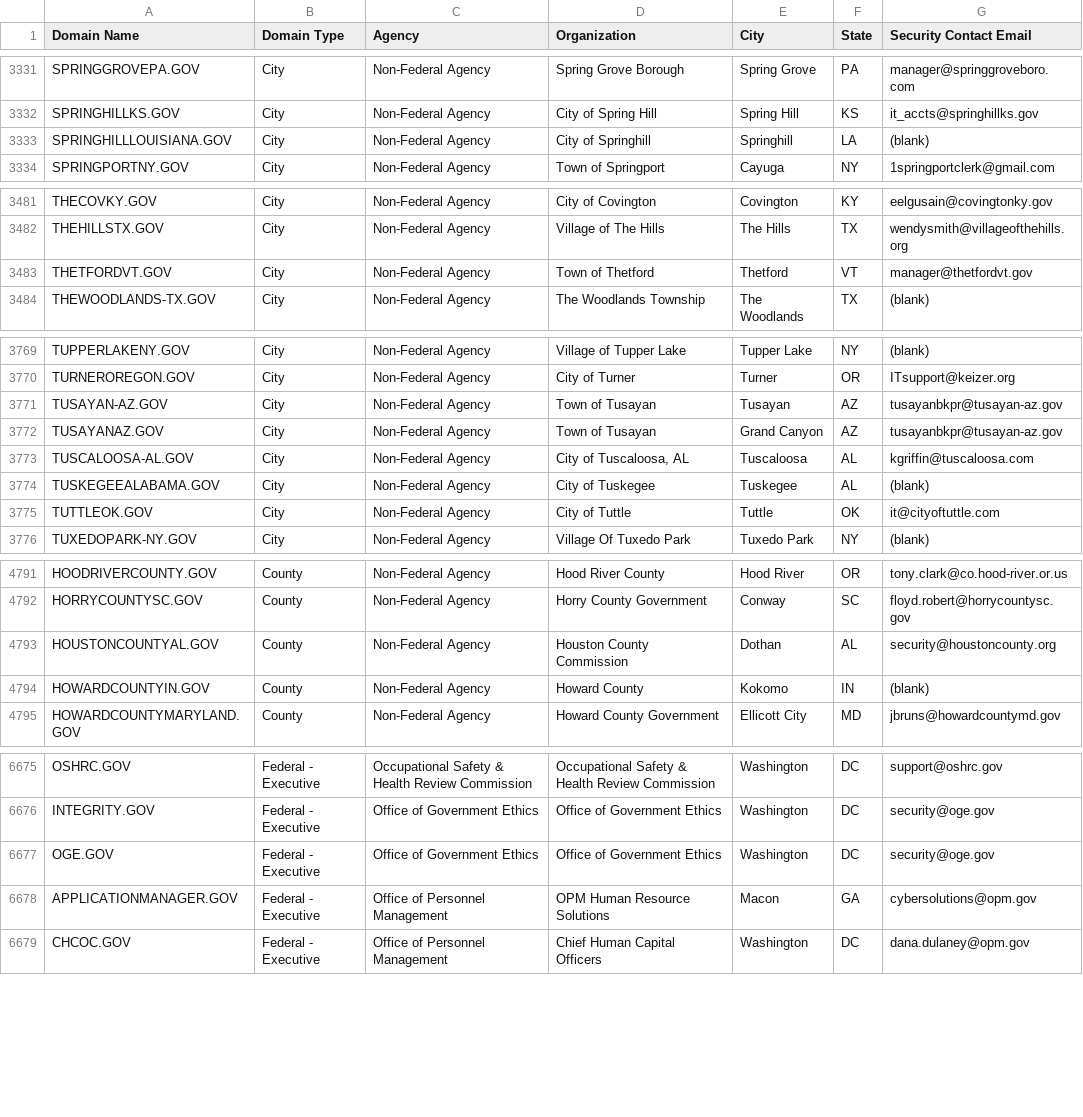
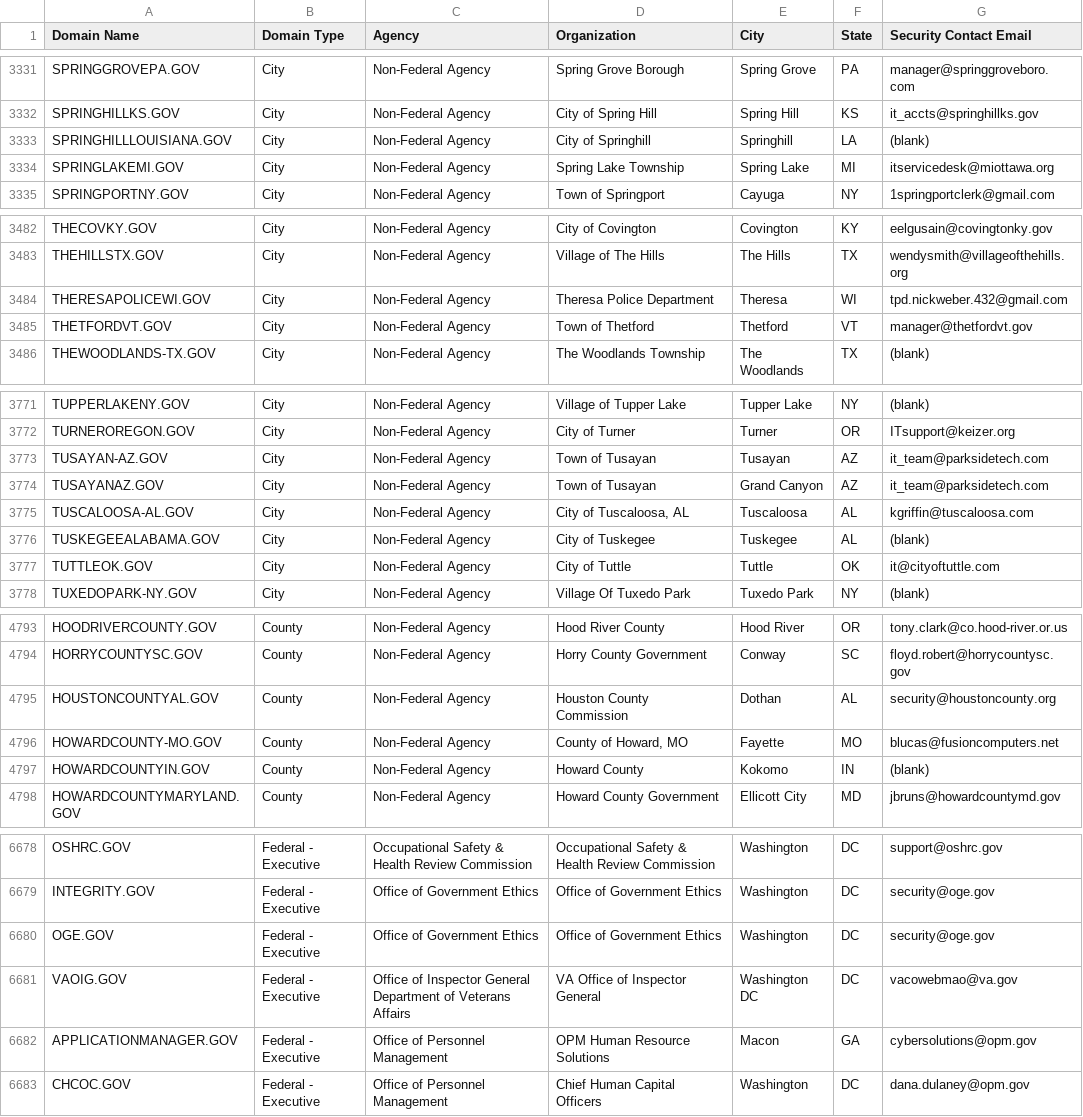
Before and after one commit to cisagov/dotgov-data, a CSV file: current-full.csv, drawn as a sheet; only a part is shown, gaps mark what is left out; the diff covers the shown part only.

Commit message:
Flat: latest data (2022-12-21T06:10:06.223Z) {   "date": "2022-12-21T06:10:06.223Z",   "files": [     {       "name": "current-federal.csv",       "deltaBytes": 151,       "source": "https://domains.dotgov.gov/dotgov-web/publicreports/current-federal"     },     {       "name": "current-full.csv",       "deltaBytes": 488,       "source": "https://domains.dotgov.gov/dotgov-web/publicreports/current-full"     }   ] }

```diff
--- a/current-full.csv
+++ b/current-full.csv
@@ -3333,2 +3333,3 @@ SPRINGHILLKS.GOV,City,Non-Federal Agency,City of Spring Hill,Spring Hill,KS,it_a
 SPRINGHILLLOUISIANA.GOV,City,Non-Federal Agency,City of Springhill,Springhill,LA,(blank)
+SPRINGLAKEMI.GOV,City,Non-Federal Agency,Spring Lake Township,Spring Lake,MI,itservicedesk@miottawa.org
 SPRINGPORTNY.GOV,City,Non-Federal Agency,Town of Springport,Cayuga,NY,1springportclerk@gmail.com
@@ -3482,2 +3483,3 @@ THECOVKY.GOV,City,Non-Federal Agency,City of Covington,Covington,KY,eelgusain@co
 THEHILLSTX.GOV,City,Non-Federal Agency,Village of The Hills,The Hills,TX,wendysmith@villageofthehills.org
+THERESAPOLICEWI.GOV,City,Non-Federal Agency,Theresa Police Department,Theresa,WI,tpd.nickweber.432@gmail.com
 THETFORDVT.GOV,City,Non-Federal Agency,Town of Thetford,Thetford,VT,manager@thetfordvt.gov
@@ -3770,4 +3772,4 @@ TUPPERLAKENY.GOV,City,Non-Federal Agency,Village of Tupper Lake,Tupper Lake,NY,(
 TURNEROREGON.GOV,City,Non-Federal Agency,City of Turner,Turner,OR,ITsupport@keizer.org
-TUSAYAN-AZ.GOV,City,Non-Federal Agency,Town of Tusayan,Tusayan,AZ,tusayanbkpr@tusayan-az.gov
-TUSAYANAZ.GOV,City,Non-Federal Agency,Town of Tusayan,Grand Canyon,AZ,tusayanbkpr@tusayan-az.gov
+TUSAYAN-AZ.GOV,City,Non-Federal Agency,Town of Tusayan,Tusayan,AZ,it_team@parksidetech.com
+TUSAYANAZ.GOV,City,Non-Federal Agency,Town of Tusayan,Grand Canyon,AZ,it_team@parksidetech.com
 TUSCALOOSA-AL.GOV,City,Non-Federal Agency,"City of Tuscaloosa, AL",Tuscaloosa,AL,kgriffin@tuscaloosa.com
@@ -4793,2 +4795,3 @@ HORRYCOUNTYSC.GOV,County,Non-Federal Agency,Horry County Government,Conway,SC,fl
 HOUSTONCOUNTYAL.GOV,County,Non-Federal Agency,Houston County Commission,Dothan,AL,security@houstoncounty.org
+HOWARDCOUNTY-MO.GOV,County,Non-Federal Agency,"County of Howard, MO",Fayette,MO,blucas@fusioncomputers.net
 HOWARDCOUNTYIN.GOV,County,Non-Federal Agency,Howard County,Kokomo,IN,(blank)
@@ -6677,2 +6680,3 @@ INTEGRITY.GOV,Federal - Executive,Office of Government Ethics,Office of Governme
 OGE.GOV,Federal - Executive,Office of Government Ethics,Office of Government Ethics,Washington,DC,security@oge.gov
+VAOIG.GOV,Federal - Executive,Office of Inspector General Department of Veterans Affairs,VA Office of Inspector General,Washington DC,DC,vacowebmao@va.gov
 APPLICATIONMANAGER.GOV,Federal - Executive,Office of Personnel Management,OPM Human Resource Solutions,Macon,GA,cybersolutions@opm.gov
```
Also changed, not shown: 4 edited cells elsewhere in this file, current-federal.csv.
